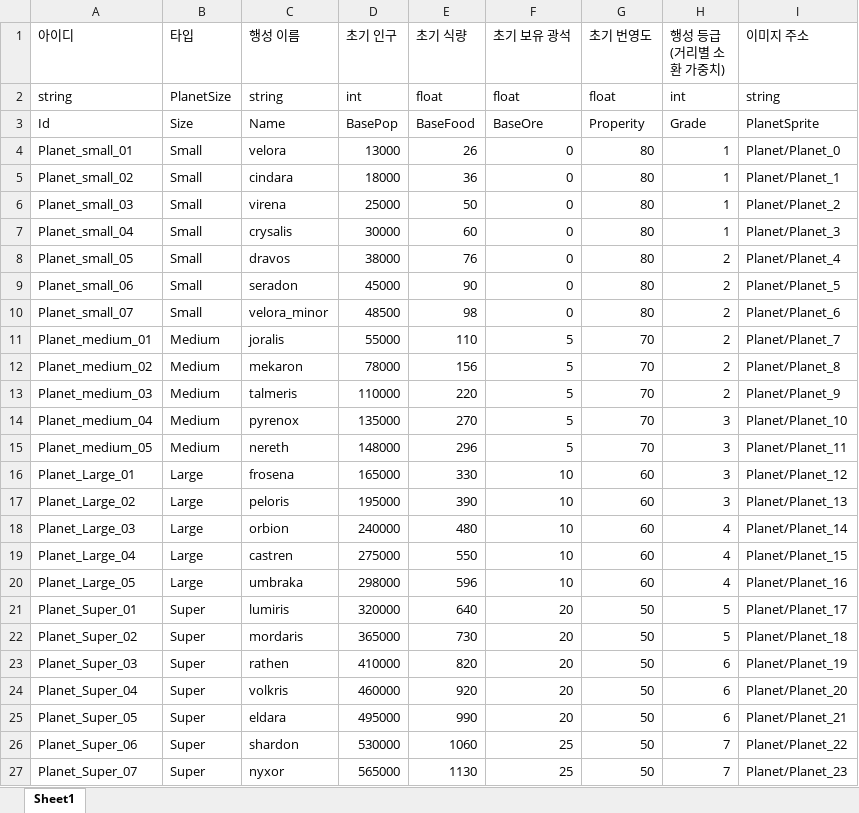
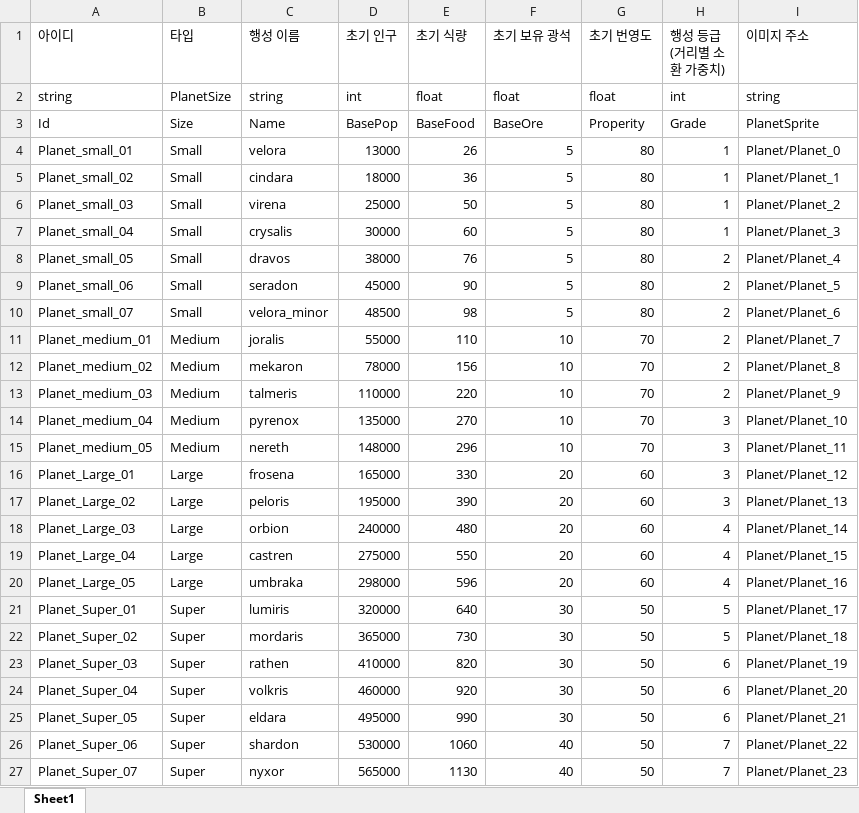
Before and after one commit to iThing1/Unity_2DMiniProject, an Excel workbook: JsonConverter/ExcelFiles/Planet.xlsx, sheet Sheet1, drawn as a sheet; values as stored, in another font and other column widths than the file's, no borders; the diff names each change by its address in the sheet, - before the commit and + after, or states it on an @@ line.

```diff
--- a/JsonConverter/ExcelFiles/Planet.xlsx (sheet Sheet1)
+++ b/JsonConverter/ExcelFiles/Planet.xlsx (sheet Sheet1)
-F4:F10 (초기 보유 광석): 0
+F4:F10 (초기 보유 광석): 5
-F11:F15 (초기 보유 광석): 5
+F11:F15 (초기 보유 광석): 10
-F16:F20 (초기 보유 광석): 10
+F16:F20 (초기 보유 광석): 20
-F21:F25 (초기 보유 광석): 20
+F21:F25 (초기 보유 광석): 30
-F26:F27 (초기 보유 광석): 25
+F26:F27 (초기 보유 광석): 40
```
Also changed, not shown: JsonConverter/ExcelFiles/GameConstant.xlsx, JsonConverter/ExcelFiles/Stage.xlsx, 11 other files.
